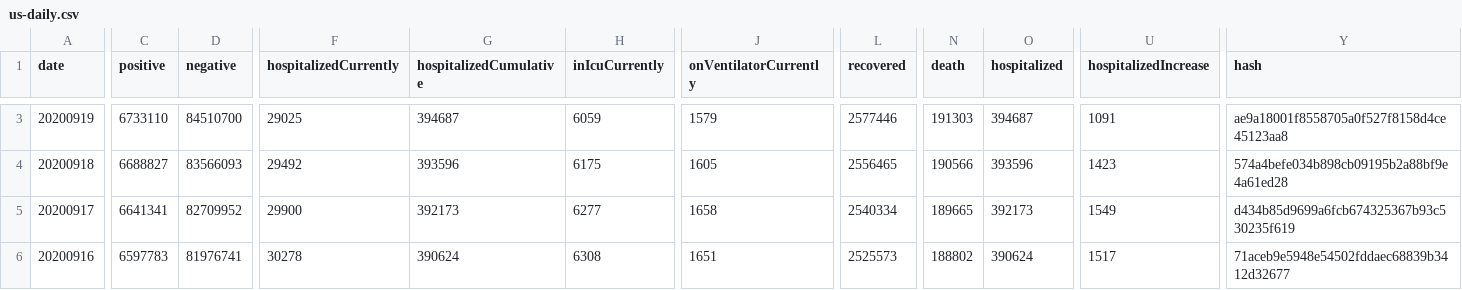
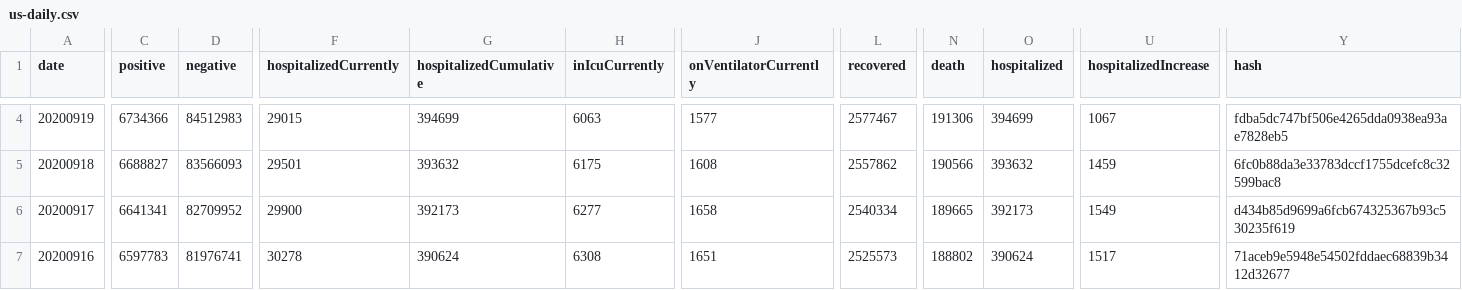
Before and after one commit to danap/ajqvue-covid19-tracking-db, a CSV file: data/us-daily/us-daily.csv, drawn as a sheet; only a part is shown, gaps mark what is left out; addresses are those after the commit; the diff covers the shown part only; the diff names each change by its address in the sheet, - before the commit and + after, or states it on an @@ line.

```diff
--- a/data/us-daily/us-daily.csv
+++ b/data/us-daily/us-daily.csv
-C4 (positive): 6733110
+C4 (positive): 6734366
-D4 (negative): 84510700
+D4 (negative): 84512983
-F4 (hospitalizedCurrently): 29025
+F4 (hospitalizedCurrently): 29015
-G4 (hospitalizedCumulative): 394687
+G4 (hospitalizedCumulative): 394699
-H4 (inIcuCurrently): 6059
+H4 (inIcuCurrently): 6063
-J4 (onVentilatorCurrently): 1579
+J4 (onVentilatorCurrently): 1577
-L4 (recovered): 2577446
+L4 (recovered): 2577467
-N4 (death): 191303
+N4 (death): 191306
-O4 (hospitalized): 394687
+O4 (hospitalized): 394699
-U4 (hospitalizedIncrease): 1091
+U4 (hospitalizedIncrease): 1067
-Y4 (hash): ae9a18001f8558705a0f527f8158d4ce45123aa8
+Y4 (hash): fdba5dc747bf506e4265dda0938ea93ae7828eb5
-F5 (hospitalizedCurrently): 29492
+F5 (hospitalizedCurrently): 29501
-G5 (hospitalizedCumulative): 393596
+G5 (hospitalizedCumulative): 393632
-J5 (onVentilatorCurrently): 1605
+J5 (onVentilatorCurrently): 1608
-L5 (recovered): 2556465
+L5 (recovered): 2557862
-O5 (hospitalized): 393596
+O5 (hospitalized): 393632
-U5 (hospitalizedIncrease): 1423
+U5 (hospitalizedIncrease): 1459
-Y5 (hash): 574a4befe034b898cb09195b2a88bf9e4a61ed28
+Y5 (hash): 6fc0b88da3e33783dccf1755dcefc8c32599bac8
```
Also changed, not shown: 1 added row and 22 edited cells elsewhere in this file, data/us-daily/us-daily-01.csv, 3 other files.
